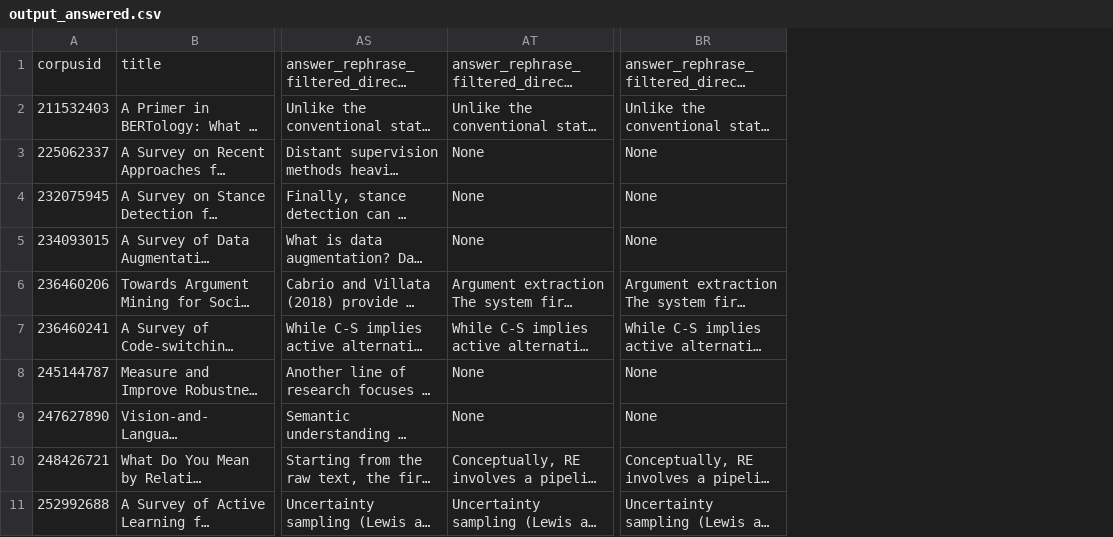
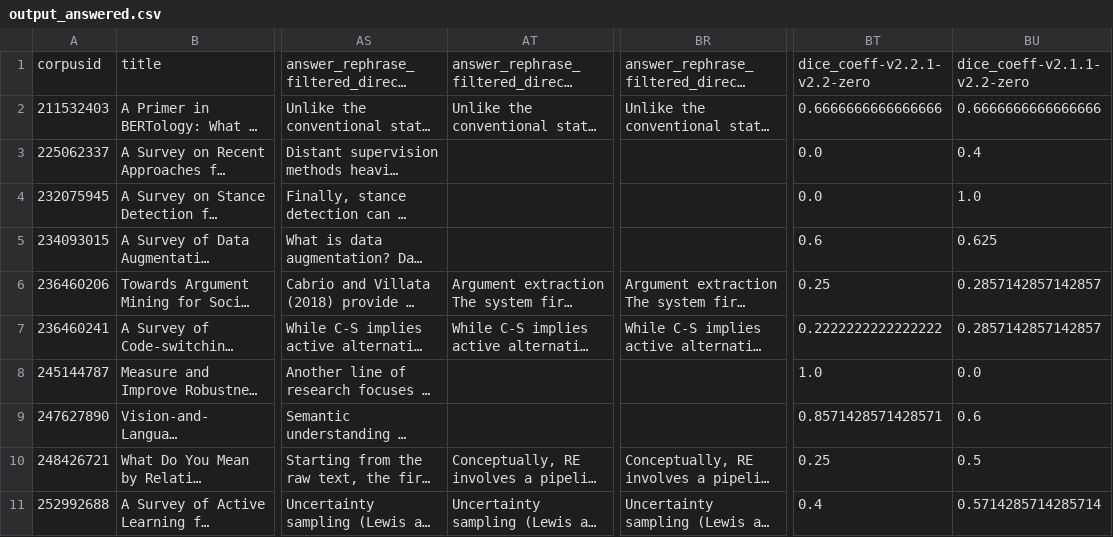
Before and after one commit to realliyifei/capri-explore, a CSV file: qa_pairs_v14/output/output_answered.csv, drawn as a sheet; only a part is shown, gaps mark what is left out; long unchanged cells end in …; the diff names each change by its address in the sheet, - before the commit and + after, or states it on an @@ line.

```diff
--- a/qa_pairs_v14/output/output_answered.csv
+++ b/qa_pairs_v14/output/output_answered.csv
+column BT, rows 1-11: dice_coeff-v2.2.1-v2.2-zero | 0.6666666666666666 | 0.0 | 0.0 | 0.6 | 0.25 | 0.2222222222222222 | 1.0 | 0.8571428571428571 | 0.25 | 0.4
+column BU, rows 1-11: dice_coeff-v2.1.1-v2.2-zero | 0.6666666666666666 | 0.4 | 1.0 | 0.625 | 0.2857142857142857 | 0.2857142857142857 | 0.0 | 0.6 | 0.5 | 0.5714285714285714
-AT3:AT5: None
+AT3:AT5: (empty)
-BR3:BR5: None
+BR3:BR5: (empty)
-AT8:AT9: None
+AT8:AT9: (empty)
-BR8:BR9: None
+BR8:BR9: (empty)
```
Also changed, not shown: qa_pairs_v14/output/output_answered_clean.csv.
